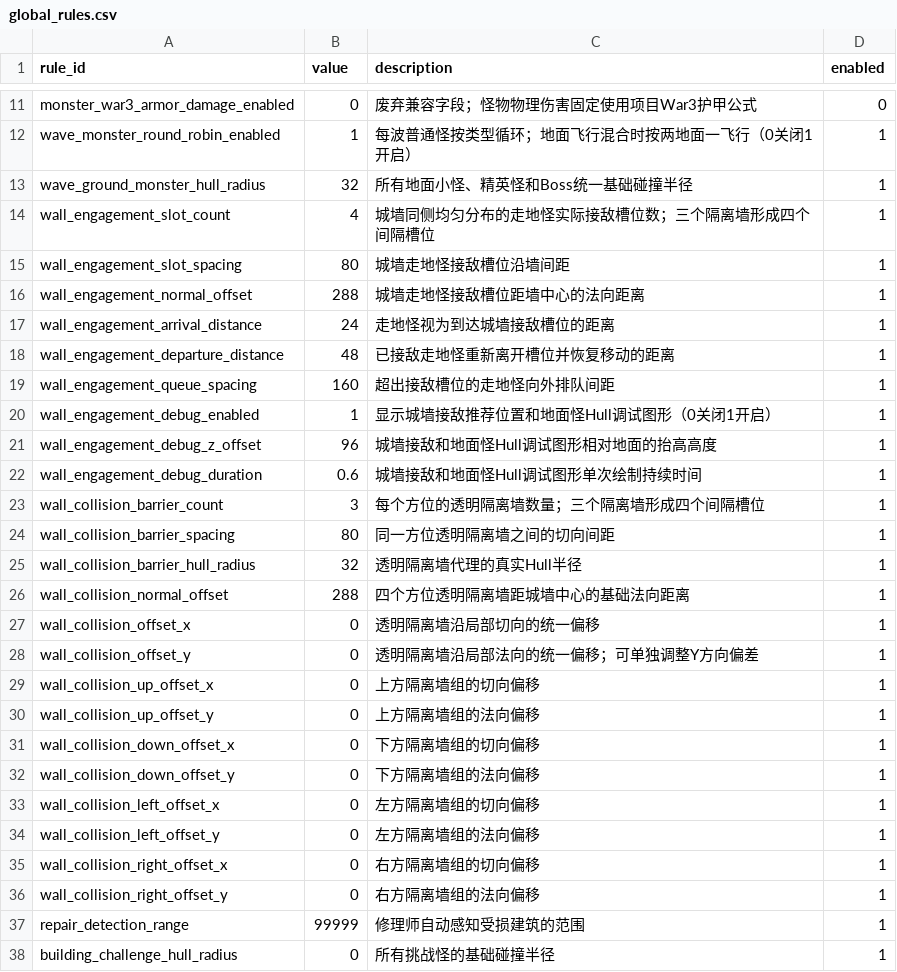
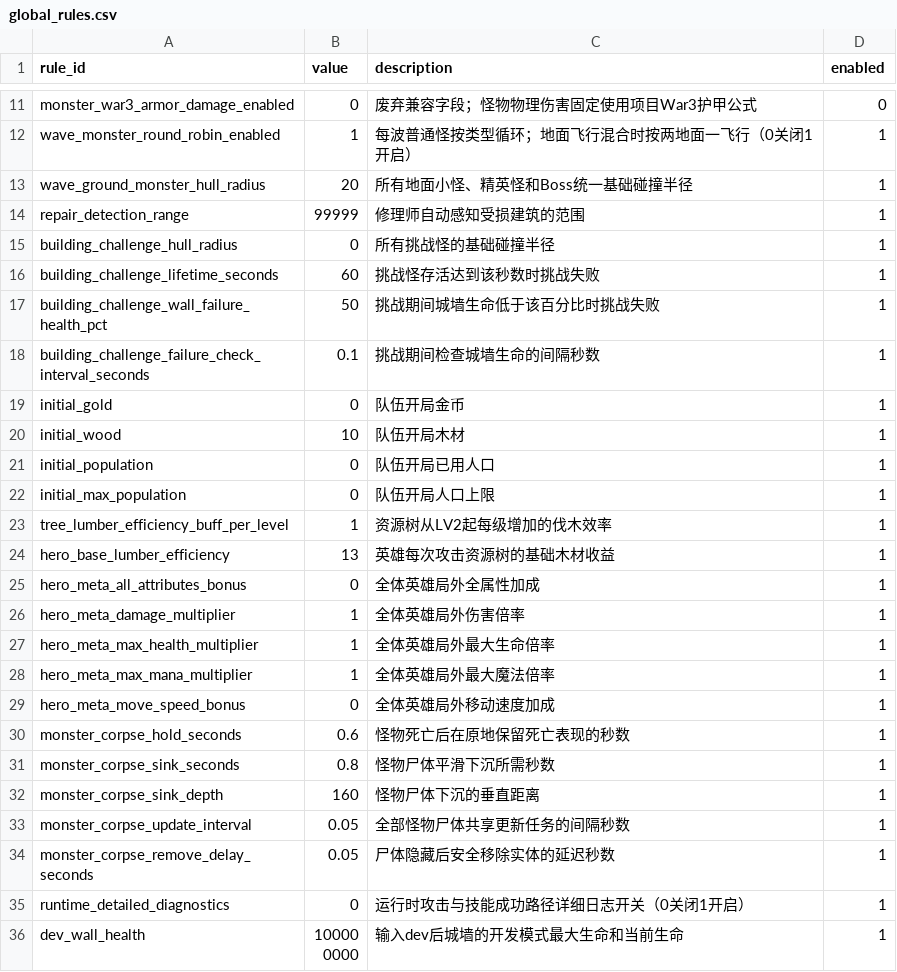
Before and after one commit to MouOwO/Survival, a CSV file: data/csv/公共规则/global_rules.csv, drawn as a sheet; only a part is shown, gaps mark what is left out; the shorter side is filled out with more unchanged rows.

```diff
--- a/data/csv/公共规则/global_rules.csv
+++ b/data/csv/公共规则/global_rules.csv
@@ -12,26 +12,3 @@ monster_war3_armor_damage_enabled,0,废弃兼容字段；怪物物理伤害固
 wave_monster_round_robin_enabled,1,每波普通怪按类型循环；地面飞行混合时按两地面一飞行（0关闭1开启）,1
-wave_ground_monster_hull_radius,32,所有地面小怪、精英怪和Boss统一基础碰撞半径,1
-wall_engagement_slot_count,4,城墙同侧均匀分布的走地怪实际接敌槽位数；三个隔离墙形成四个间隔槽位,1
-wall_engagement_slot_spacing,80,城墙走地怪接敌槽位沿墙间距,1
-wall_engagement_normal_offset,288,城墙走地怪接敌槽位距墙中心的法向距离,1
-wall_engagement_arrival_distance,24,走地怪视为到达城墙接敌槽位的距离,1
-wall_engagement_departure_distance,48,已接敌走地怪重新离开槽位并恢复移动的距离,1
-wall_engagement_queue_spacing,160,超出接敌槽位的走地怪向外排队间距,1
-wall_engagement_debug_enabled,1,显示城墙接敌推荐位置和地面怪Hull调试图形（0关闭1开启）,1
-wall_engagement_debug_z_offset,96,城墙接敌和地面怪Hull调试图形相对地面的抬高高度,1
-wall_engagement_debug_duration,0.6,城墙接敌和地面怪Hull调试图形单次绘制持续时间,1
-wall_collision_barrier_count,3,每个方位的透明隔离墙数量；三个隔离墙形成四个间隔槽位,1
-wall_collision_barrier_spacing,80,同一方位透明隔离墙之间的切向间距,1
-wall_collision_barrier_hull_radius,32,透明隔离墙代理的真实Hull半径,1
-wall_collision_normal_offset,288,四个方位透明隔离墙距城墙中心的基础法向距离,1
-wall_collision_offset_x,0,透明隔离墙沿局部切向的统一偏移,1
-wall_collision_offset_y,0,透明隔离墙沿局部法向的统一偏移；可单独调整Y方向偏差,1
-wall_collision_up_offset_x,0,上方隔离墙组的切向偏移,1
-wall_collision_up_offset_y,0,上方隔离墙组的法向偏移,1
-wall_collision_down_offset_x,0,下方隔离墙组的切向偏移,1
-wall_collision_down_offset_y,0,下方隔离墙组的法向偏移,1
-wall_collision_left_offset_x,0,左方隔离墙组的切向偏移,1
-wall_collision_left_offset_y,0,左方隔离墙组的法向偏移,1
-wall_collision_right_offset_x,0,右方隔离墙组的切向偏移,1
-wall_collision_right_offset_y,0,右方隔离墙组的法向偏移,1
+wave_ground_monster_hull_radius,20,所有地面小怪、精英怪和Boss统一基础碰撞半径,1
 repair_detection_range,99999,修理师自动感知受损建筑的范围,1
```
Also changed, not shown: 8 other files.
